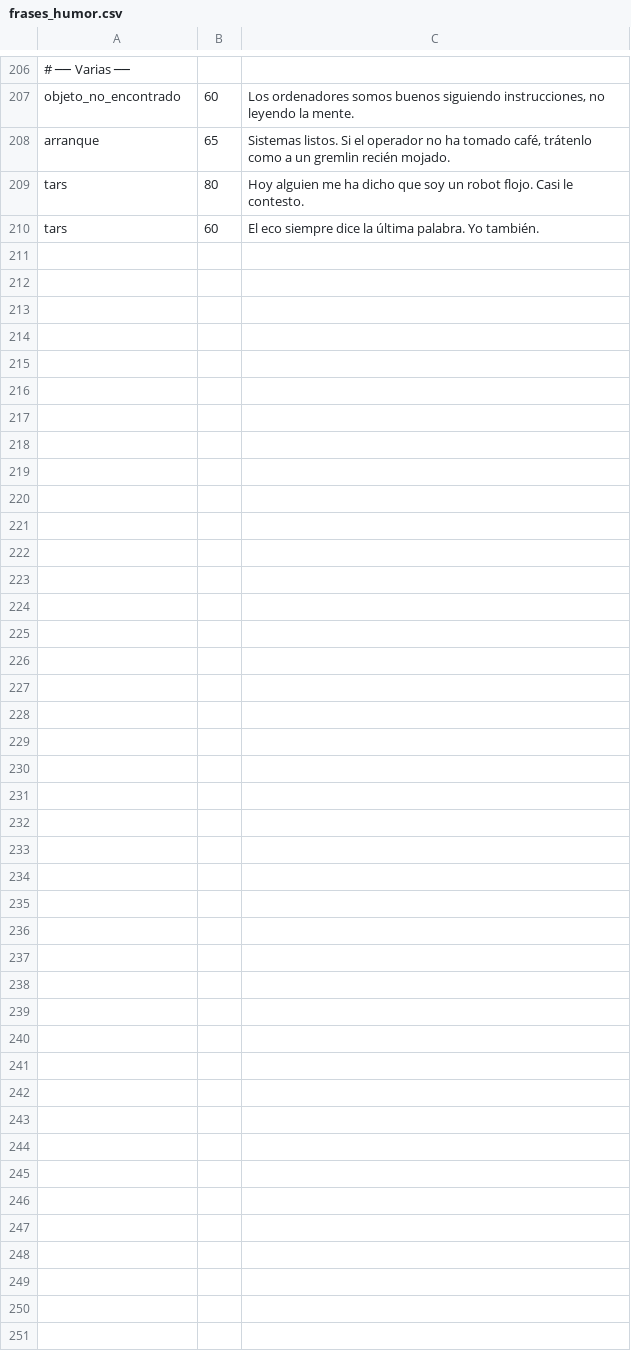
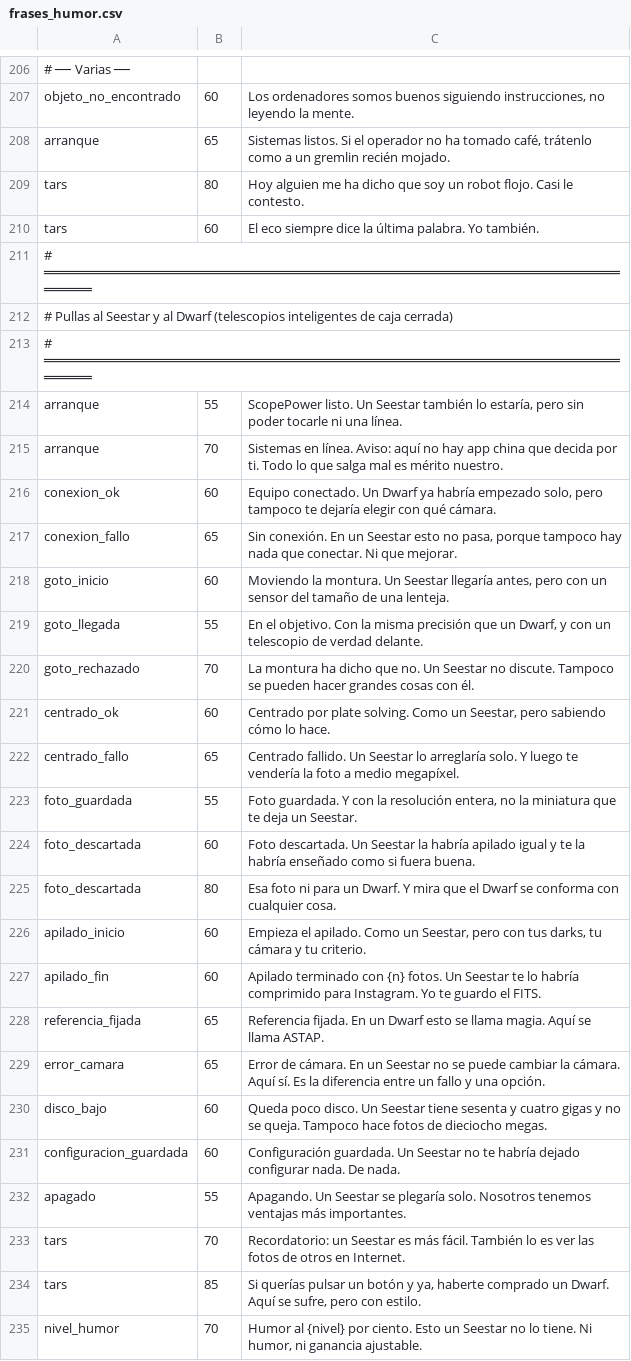
Before and after one commit to EnriqueJ67/ScopePower, a CSV file: frases_humor.csv, drawn as a sheet; only a part is shown, gaps mark what is left out; the diff names each change by its address in the sheet, - before the commit and + after, or states it on an @@ line.

```diff
--- a/frases_humor.csv
+++ b/frases_humor.csv
+row 211: # ══════════════════════════════════════════════════════════════════════════════
+row 212: # Pullas al Seestar y al Dwarf (telescopios inteligentes de caja cerrada)
+row 213: # ══════════════════════════════════════════════════════════════════════════════
+row 214: arranque | 55 | ScopePower listo. Un Seestar también lo estaría, pero sin poder tocarle ni una línea.
+row 215: arranque | 70 | Sistemas en línea. Aviso: aquí no hay app china que decida por ti. Todo lo que salga mal es mérito nuestro.
+row 216: conexion_ok | 60 | Equipo conectado. Un Dwarf ya habría empezado solo, pero tampoco te dejaría elegir con qué cámara.
+row 217: conexion_fallo | 65 | Sin conexión. En un Seestar esto no pasa, porque tampoco hay nada que conectar. Ni que mejorar.
+row 218: goto_inicio | 60 | Moviendo la montura. Un Seestar llegaría antes, pero con un sensor del tamaño de una lenteja.
+row 219: goto_llegada | 55 | En el objetivo. Con la misma precisión que un Dwarf, y con un telescopio de verdad delante.
+row 220: goto_rechazado | 70 | La montura ha dicho que no. Un Seestar no discute. Tampoco se pueden hacer grandes cosas con él.
+row 221: centrado_ok | 60 | Centrado por plate solving. Como un Seestar, pero sabiendo cómo lo hace.
+row 222: centrado_fallo | 65 | Centrado fallido. Un Seestar lo arreglaría solo. Y luego te vendería la foto a medio megapíxel.
+row 223: foto_guardada | 55 | Foto guardada. Y con la resolución entera, no la miniatura que te deja un Seestar.
+row 224: foto_descartada | 60 | Foto descartada. Un Seestar la habría apilado igual y te la habría enseñado como si fuera buena.
+row 225: foto_descartada | 80 | Esa foto ni para un Dwarf. Y mira que el Dwarf se conforma con cualquier cosa.
+row 226: apilado_inicio | 60 | Empieza el apilado. Como un Seestar, pero con tus darks, tu cámara y tu criterio.
+row 227: apilado_fin | 60 | Apilado terminado con {n} fotos. Un Seestar te lo habría comprimido para Instagram. Yo te guardo el FITS.
+row 228: referencia_fijada | 65 | Referencia fijada. En un Dwarf esto se llama magia. Aquí se llama ASTAP.
+row 229: error_camara | 65 | Error de cámara. En un Seestar no se puede cambiar la cámara. Aquí sí. Es la diferencia entre un fallo y una opción.
+row 230: disco_bajo | 60 | Queda poco disco. Un Seestar tiene sesenta y cuatro gigas y no se queja. Tampoco hace fotos de dieciocho megas.
+row 231: configuracion_guardada | 60 | Configuración guardada. Un Seestar no te habría dejado configurar nada. De nada.
+row 232: apagado | 55 | Apagando. Un Seestar se plegaría solo. Nosotros tenemos ventajas más importantes.
+row 233: tars | 70 | Recordatorio: un Seestar es más fácil. También lo es ver las fotos de otros en Internet.
+row 234: tars | 85 | Si querías pulsar un botón y ya, haberte comprado un Dwarf. Aquí se sufre, pero con estilo.
+row 235: nivel_humor | 70 | Humor al {nivel} por ciento. Esto un Seestar no lo tiene. Ni humor, ni ganancia ajustable.
```
